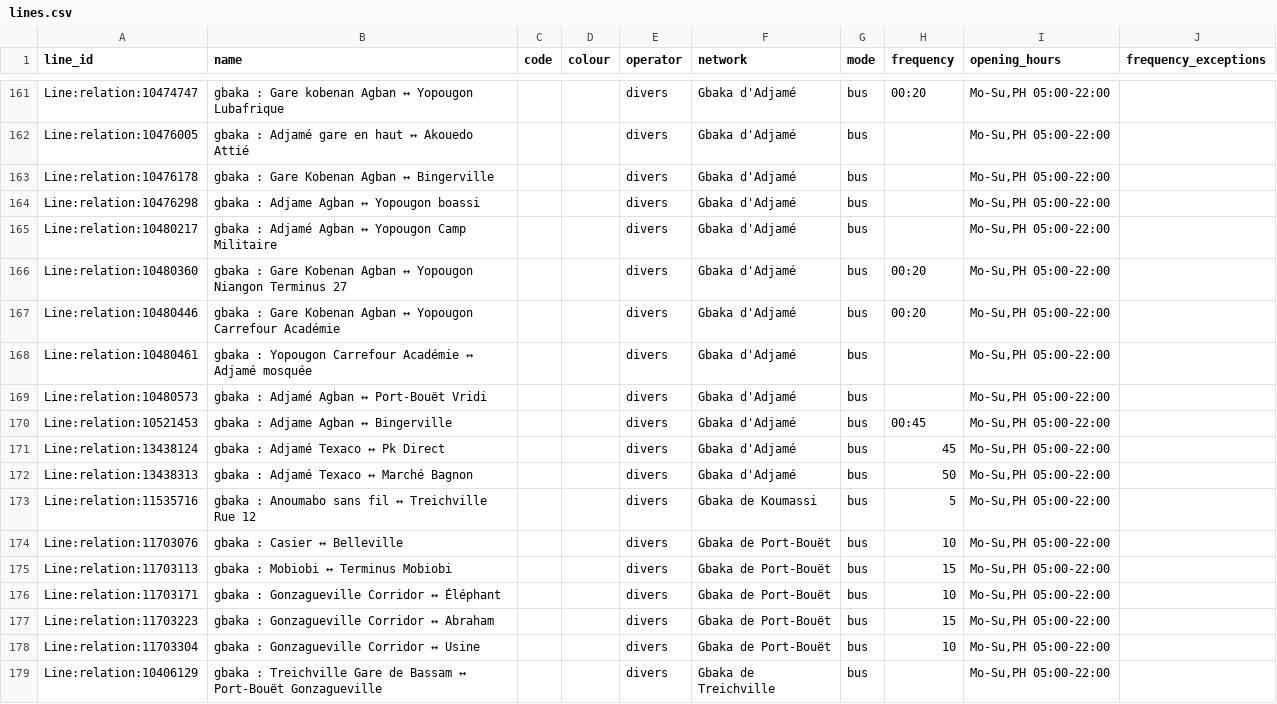
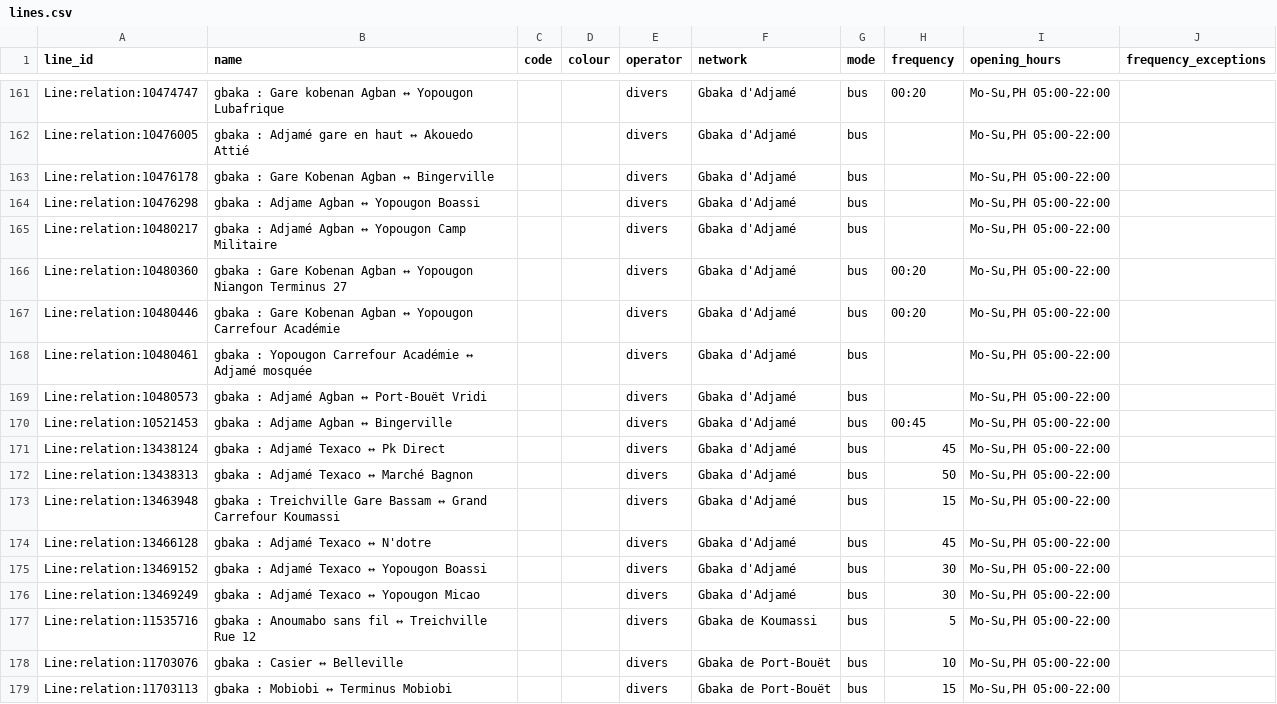
Before and after one commit to Jungle-Bus/AbidjanTransport_geom_ci, a CSV file: lines.csv, drawn as a sheet; only a part is shown, gaps mark what is left out; the shorter side is filled out with more unchanged rows.

```diff
--- a/lines.csv
+++ b/lines.csv
@@ -163,3 +163,3 @@ Line:relation:10476005,gbaka : Adjamé gare en haut ↔ Akouedo Attié,,,divers,
 Line:relation:10476178,gbaka : Gare Kobenan Agban ↔ Bingerville,,,divers,Gbaka d'Adjamé,bus,,"Mo-Su,PH 05:00-22:00",
-Line:relation:10476298,gbaka : Adjame Agban ↔ Yopougon boassi,,,divers,Gbaka d'Adjamé,bus,,"Mo-Su,PH 05:00-22:00",
+Line:relation:10476298,gbaka : Adjame Agban ↔ Yopougon Boassi,,,divers,Gbaka d'Adjamé,bus,,"Mo-Su,PH 05:00-22:00",
 Line:relation:10480217,gbaka : Adjamé Agban ↔ Yopougon Camp Militaire,,,divers,Gbaka d'Adjamé,bus,,"Mo-Su,PH 05:00-22:00",
@@ -172,2 +172,6 @@ Line:relation:13438124,gbaka : Adjamé Texaco ↔ Pk Direct,,,divers,Gbaka d'Adj
 Line:relation:13438313,gbaka : Adjamé Texaco ↔ Marché Bagnon,,,divers,Gbaka d'Adjamé,bus,50,"Mo-Su,PH 05:00-22:00",
+Line:relation:13463948,gbaka : Treichville Gare Bassam ↔ Grand Carrefour Koumassi,,,divers,Gbaka d'Adjamé,bus,15,"Mo-Su,PH 05:00-22:00",
+Line:relation:13466128,gbaka : Adjamé Texaco ↔ N'dotre,,,divers,Gbaka d'Adjamé,bus,45,"Mo-Su,PH 05:00-22:00",
+Line:relation:13469152,gbaka : Adjamé Texaco ↔ Yopougon Boassi,,,divers,Gbaka d'Adjamé,bus,30,"Mo-Su,PH 05:00-22:00",
+Line:relation:13469249,gbaka : Adjamé Texaco ↔ Yopougon Micao,,,divers,Gbaka d'Adjamé,bus,30,"Mo-Su,PH 05:00-22:00",
 Line:relation:11535716,gbaka : Anoumabo sans fil ↔ Treichville Rue 12,,,divers,Gbaka de Koumassi,bus,5,"Mo-Su,PH 05:00-22:00",
```
Also changed, not shown: stops.csv, 3 other files.
